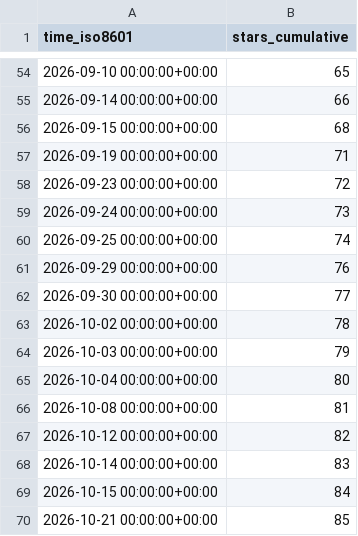
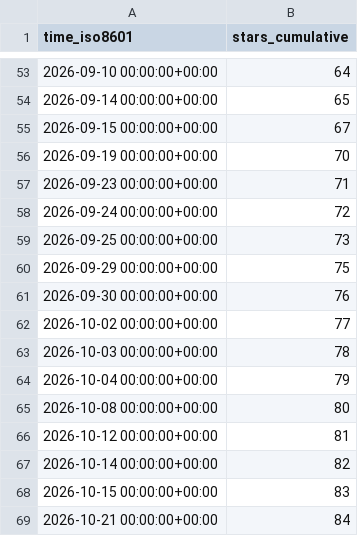
Before and after one commit to hcmhcs/screenTranslate, a CSV file: hcmhcs/screenTranslate/ghrs-data/stargazers.csv, drawn as a sheet; only a part is shown, gaps mark what is left out; the diff covers the shown part only.

```diff
--- a/hcmhcs/screenTranslate/ghrs-data/stargazers.csv
+++ b/hcmhcs/screenTranslate/ghrs-data/stargazers.csv
@@ -54,17 +53,17 @@ time_iso8601,stars_cumulative
-2026-09-10 00:00:00+00:00,65
-2026-09-14 00:00:00+00:00,66
-2026-09-15 00:00:00+00:00,68
-2026-09-19 00:00:00+00:00,71
-2026-09-23 00:00:00+00:00,72
-2026-09-24 00:00:00+00:00,73
-2026-09-25 00:00:00+00:00,74
-2026-09-29 00:00:00+00:00,76
-2026-09-30 00:00:00+00:00,77
-2026-10-02 00:00:00+00:00,78
-2026-10-03 00:00:00+00:00,79
-2026-10-04 00:00:00+00:00,80
-2026-10-08 00:00:00+00:00,81
-2026-10-12 00:00:00+00:00,82
-2026-10-14 00:00:00+00:00,83
-2026-10-15 00:00:00+00:00,84
-2026-10-21 00:00:00+00:00,85
+2026-09-10 00:00:00+00:00,64
+2026-09-14 00:00:00+00:00,65
+2026-09-15 00:00:00+00:00,67
+2026-09-19 00:00:00+00:00,70
+2026-09-23 00:00:00+00:00,71
+2026-09-24 00:00:00+00:00,72
+2026-09-25 00:00:00+00:00,73
+2026-09-29 00:00:00+00:00,75
+2026-09-30 00:00:00+00:00,76
+2026-10-02 00:00:00+00:00,77
+2026-10-03 00:00:00+00:00,78
+2026-10-04 00:00:00+00:00,79
+2026-10-08 00:00:00+00:00,80
+2026-10-12 00:00:00+00:00,81
+2026-10-14 00:00:00+00:00,82
+2026-10-15 00:00:00+00:00,83
+2026-10-21 00:00:00+00:00,84
```
Also changed, not shown: 1 removed row and 26 edited cells elsewhere in this file.
